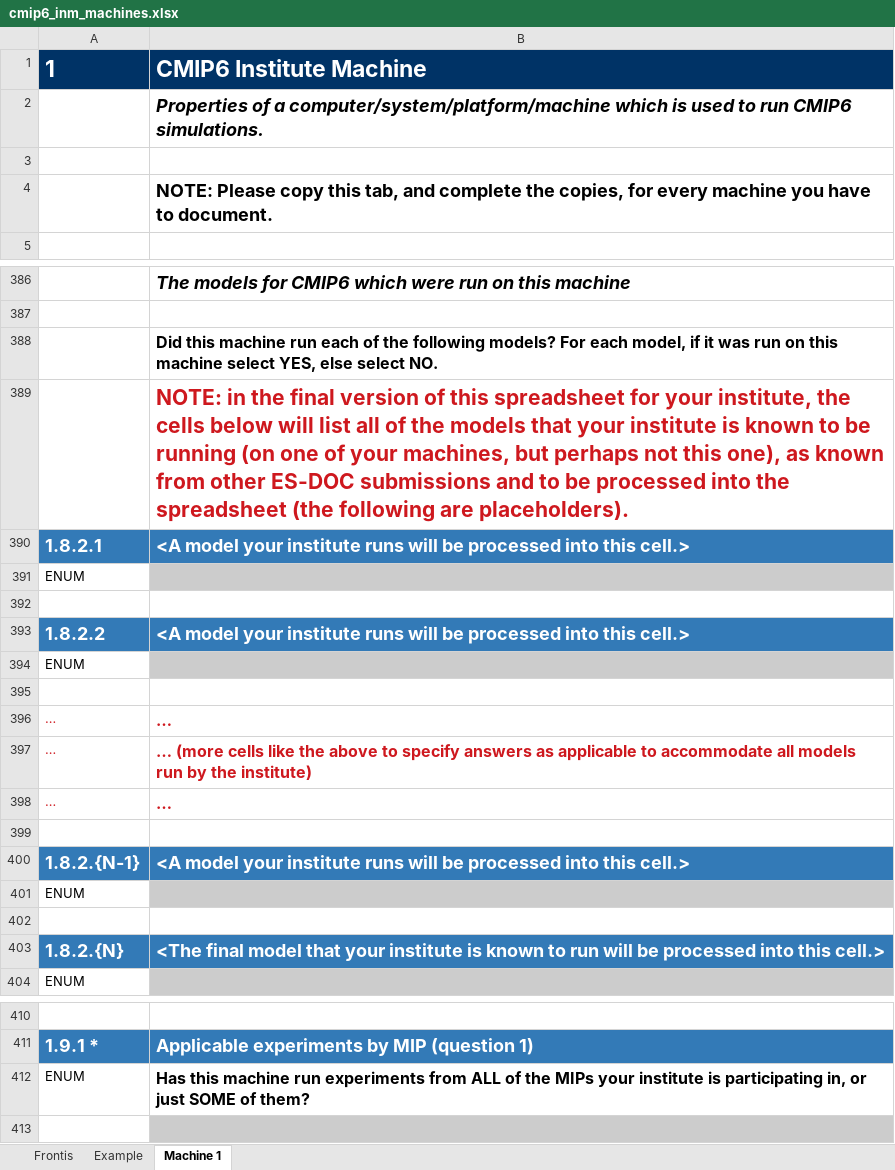
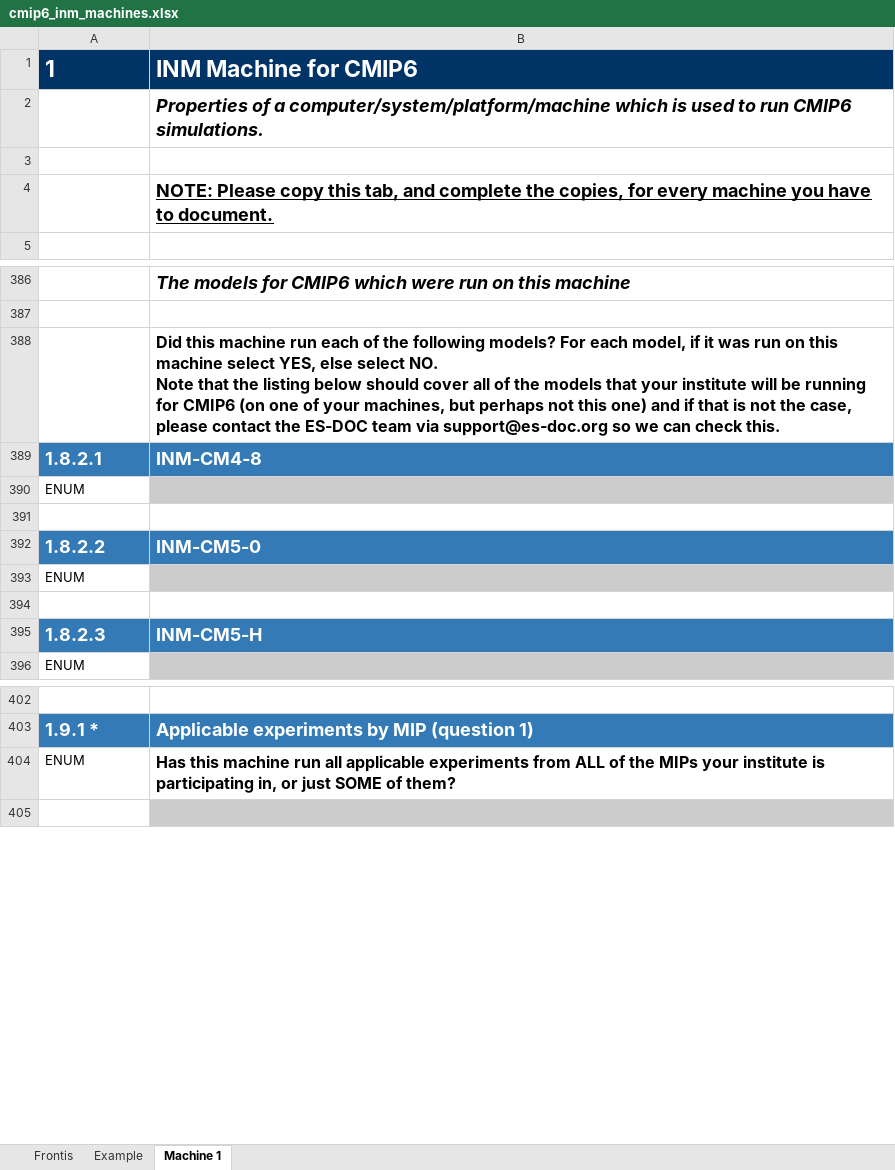
Before and after one commit to ES-DOC-INSTITUTIONAL/inm, an Excel workbook: cmip6/machines/cmip6_inm_machines.xlsx, sheet Machine 1, drawn as a sheet; only a part is shown, gaps mark what is left out; values as stored, in another font and other column widths than the file's, no borders; removed rows and columns are numbered as before the commit, all else as after; ↵ is a line break in a cell; the diff covers the shown part only; the diff names each change by its address in the sheet, - before the commit and + after, or states it on an @@ line.

Commit message:
1. Initialise final machines spreadsheet

```diff
--- a/cmip6/machines/cmip6_inm_machines.xlsx (sheet Machine 1)
+++ b/cmip6/machines/cmip6_inm_machines.xlsx (sheet Machine 1)
-B1: CMIP6 Institute Machine
+B1: INM Machine for CMIP6
-B4 underline: off
+B4 underline: on
-B388: …select NO.
+B388: …select NO. ↵ Note that the listing below should cover all of the models that your institute will be running for CMIP6 (on one of your machines, but perhaps not this one) and if that is not the case, please contact the ES-DOC team via support@es-doc.org so we can check this.
-row 389:  | NOTE: in the final version of this spreadsheet for your institute, the cells below will list all of the models that your institute is known to be running (on one of your machines, but perhaps not this one), as known from other ES-DOC submissions and to be processed into the spreadsheet (the following are placeholders).
-B389: <A model your institute runs will be processed into this cell.>
+B389: INM-CM4-8
-B392: <A model your institute runs will be processed into this cell.>
+B392: INM-CM5-0
-row 396: … | …
-row 397: … | … (more cells like the above to specify answers as applicable to accommodate all models run by the institute)
-row 398: … | …
-row 395: (empty)
+row 395: 1.8.2.3 | INM-CM5-H
-A395:B395 fill: none
+A395:B395 fill: #337AB7
-row 400: 1.8.2.{N-1} | <A model your institute runs will be processed into this cell.>
-row 401: ENUM
-row 402: (empty)
-row 403: 1.8.2.{N} | <The final model that your institute is known to run will be processed into this cell.>
-B404: …machine run experiments from…
+B404: …machine run all applicable experiments from…
```
Also changed, not shown: 52 removed rows and 6 edited cells elsewhere in this sheet, sheet Example, sheet Frontis.
